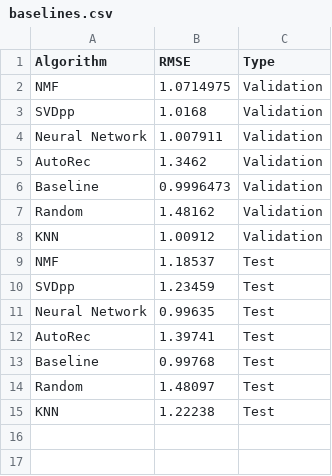
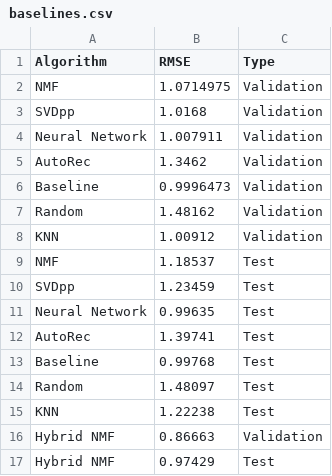
Before and after one commit to FizzaZafar/Hybrid_NMF, a CSV file: results/baselines.csv, drawn as a sheet; the diff names each change by its address in the sheet, - before the commit and + after, or states it on an @@ line.

```diff
--- a/results/baselines.csv
+++ b/results/baselines.csv
+row 16: Hybrid NMF | 0.86663 | Validation
+row 17: Hybrid NMF | 0.97429 | Test
```
Also changed, not shown: results/gs_impute_results.csv, 9 other files.
